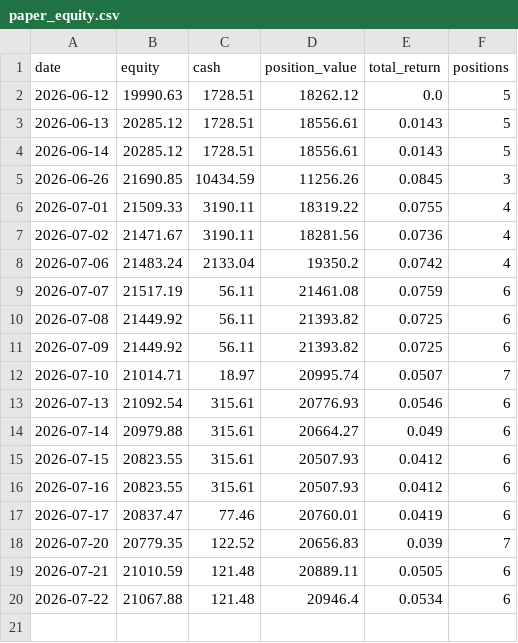
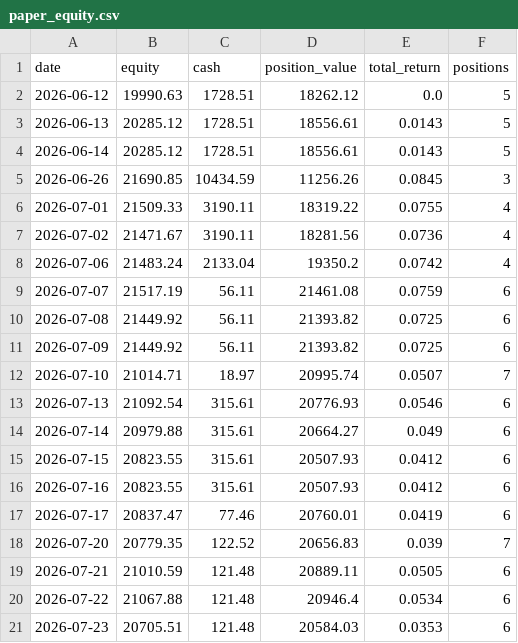
Before and after one commit to TonyTCFu/quant-us-trading, a CSV file: outputs/paper_equity.csv, drawn as a sheet.

Commit message:
Data 2026-07-23

```diff
--- a/outputs/paper_equity.csv
+++ b/outputs/paper_equity.csv
@@ -20 +20,2 @@ date,equity,cash,position_value,total_return,positions
 2026-07-22,21067.88,121.48,20946.4,0.0534,6
+2026-07-23,20705.51,121.48,20584.03,0.0353,6
```
Also changed, not shown: 1 other file.
